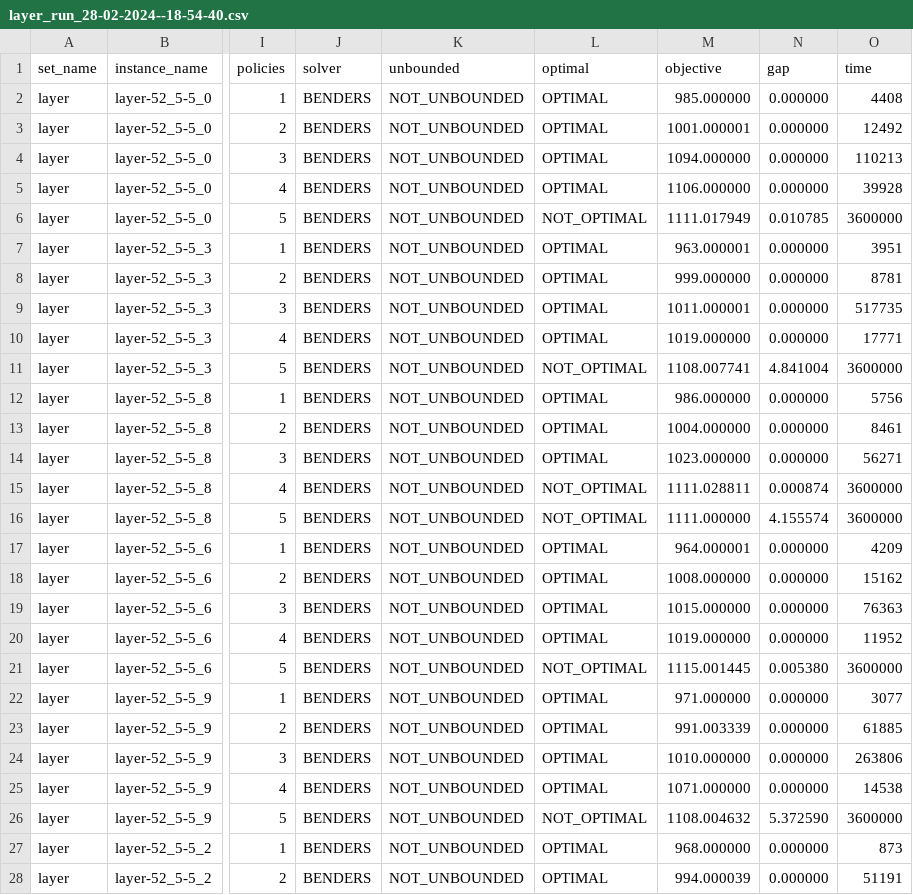
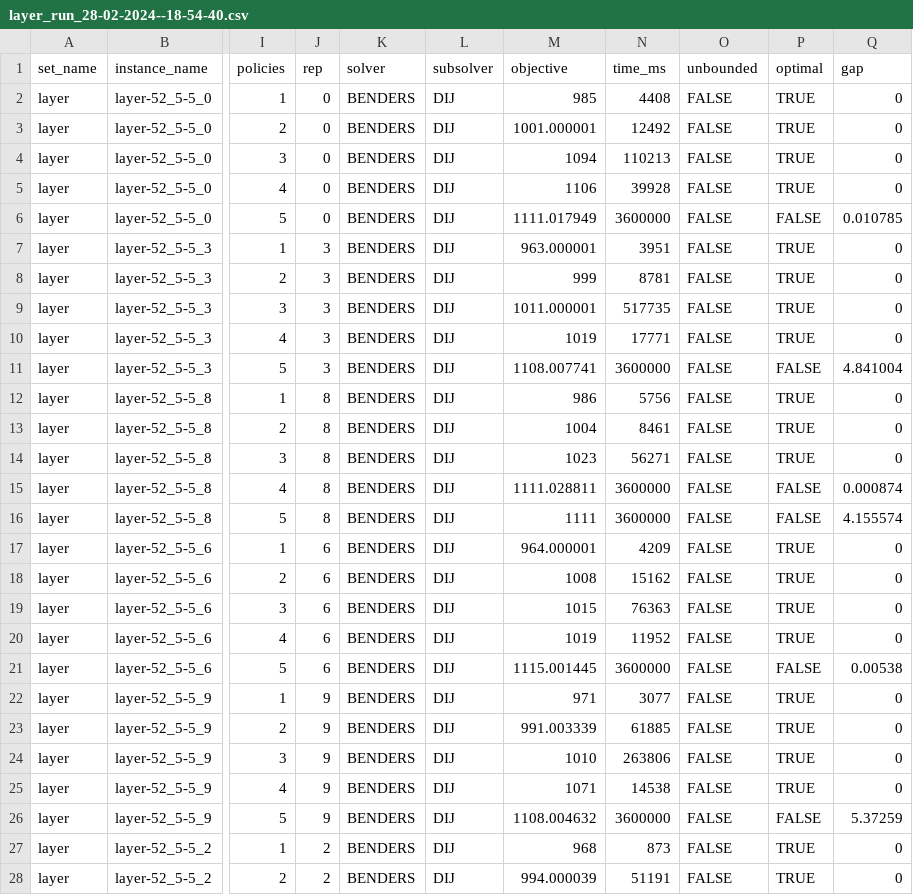
Before and after one commit to lucawrabetz/optiface, a CSV file: layer_run_28-02-2024--18-54-40.csv, drawn as a sheet; only a part is shown, gaps mark what is left out; removed rows and columns are numbered as before the commit, all else as after; the diff covers the shown part only; the diff names each change by its address in the sheet, - before the commit and + after, or states it on an @@ line.

```diff
--- a/layer_run_28-02-2024--18-54-40.csv
+++ b/layer_run_28-02-2024--18-54-40.csv
+column J (rep), rows 2-28: 0 | 0 | 0 | 0 | 0 | 3 | 3 | 3 | 3 | 3 | 8 | 8 | 8 | 8 | 8 | 6 | 6 | 6 | 6 | 6 | 9 | 9 | 9 | 9 | 9 | 2 | 2
-column K (unbounded), rows 2-28: all NOT_UNBOUNDED
-column L (optimal), rows 2-28: OPTIMAL | OPTIMAL | OPTIMAL | OPTIMAL | NOT_OPTIMAL | OPTIMAL | OPTIMAL | OPTIMAL | OPTIMAL | NOT_OPTIMAL | OPTIMAL | OPTIMAL | OPTIMAL | NOT_OPTIMAL | NOT_OPTIMAL | OPTIMAL | OPTIMAL | OPTIMAL | OPTIMAL | NOT_OPTIMAL | OPTIMAL | OPTIMAL | OPTIMAL | OPTIMAL | NOT_OPTIMAL | OPTIMAL | OPTIMAL
+column L (subsolver), rows 2-28: all DIJ
-column N (gap), rows 2-28: 0.000000 | 0.000000 | 0.000000 | 0.000000 | 0.010785 | 0.000000 | 0.000000 | 0.000000 | 0.000000 | 4.841004 | 0.000000 | 0.000000 | 0.000000 | 0.000874 | 4.155574 | 0.000000 | 0.000000 | 0.000000 | 0.000000 | 0.005380 | 0.000000 | 0.000000 | 0.000000 | 0.000000 | 5.372590 | 0.000000 | 0.000000
+column O (unbounded), rows 2-28: all FALSE
+column P (optimal), rows 2-28: TRUE | TRUE | TRUE | TRUE | FALSE | TRUE | TRUE | TRUE | TRUE | FALSE | TRUE | TRUE | TRUE | FALSE | FALSE | TRUE | TRUE | TRUE | TRUE | FALSE | TRUE | TRUE | TRUE | TRUE | FALSE | TRUE | TRUE
+column Q (gap), rows 2-28: 0 | 0 | 0 | 0 | 0.010785 | 0 | 0 | 0 | 0 | 4.841004 | 0 | 0 | 0 | 0.000874 | 4.155574 | 0 | 0 | 0 | 0 | 0.00538 | 0 | 0 | 0 | 0 | 5.37259 | 0 | 0
-N1: time
+N1: time_ms
-M2 (objective): 985.000000
+M2 (objective): 985
-M4 (objective): 1094.000000
+M4 (objective): 1094
-M5 (objective): 1106.000000
+M5 (objective): 1106
-M8 (objective): 999.000000
+M8 (objective): 999
-M10 (objective): 1019.000000
+M10 (objective): 1019
-M12 (objective): 986.000000
+M12 (objective): 986
-M13 (objective): 1004.000000
+M13 (objective): 1004
-M14 (objective): 1023.000000
+M14 (objective): 1023
-M16 (objective): 1111.000000
+M16 (objective): 1111
-M18 (objective): 1008.000000
+M18 (objective): 1008
-M19 (objective): 1015.000000
+M19 (objective): 1015
-M20 (objective): 1019.000000
+M20 (objective): 1019
-M22 (objective): 971.000000
+M22 (objective): 971
-M24 (objective): 1010.000000
+M24 (objective): 1010
-M25 (objective): 1071.000000
+M25 (objective): 1071
-M27 (objective): 968.000000
+M27 (objective): 968
```
Also changed, not shown: 16 edited cells elsewhere in this file, 8 other files.
